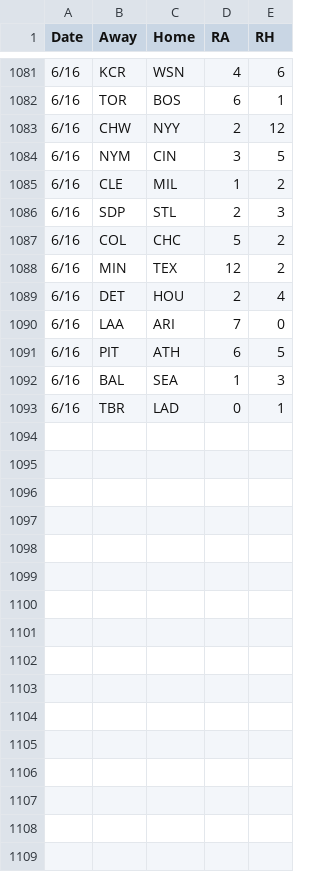
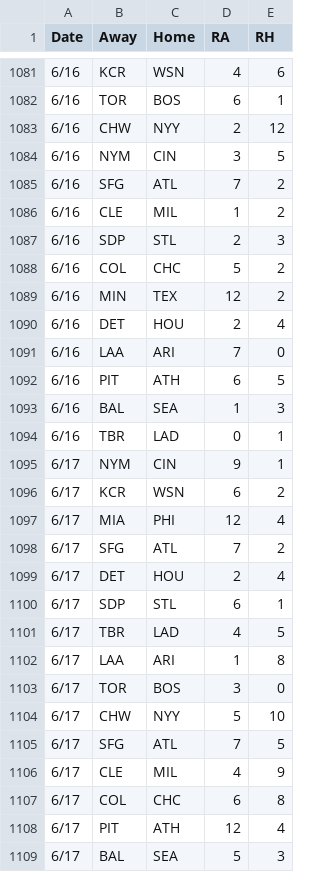
Before and after one commit to 2Skupz/2Skupz.github.io, a CSV file: mlbTiebreak/data/gameFiles/2026games.csv, drawn as a sheet; only a part is shown, gaps mark what is left out; the diff names each change by its address in the sheet, - before the commit and + after, or states it on an @@ line.

```diff
--- a/mlbTiebreak/data/gameFiles/2026games.csv
+++ b/mlbTiebreak/data/gameFiles/2026games.csv
+row 1085: 6/16 | SFG | ATL | 7 | 2
+row 1095: 6/17 | NYM | CIN | 9 | 1
+row 1096: 6/17 | KCR | WSN | 6 | 2
+row 1097: 6/17 | MIA | PHI | 12 | 4
+row 1098: 6/17 | SFG | ATL | 7 | 2
+row 1099: 6/17 | DET | HOU | 2 | 4
+row 1100: 6/17 | SDP | STL | 6 | 1
+row 1101: 6/17 | TBR | LAD | 4 | 5
+row 1102: 6/17 | LAA | ARI | 1 | 8
+row 1103: 6/17 | TOR | BOS | 3 | 0
+row 1104: 6/17 | CHW | NYY | 5 | 10
+row 1105: 6/17 | SFG | ATL | 7 | 5
+row 1106: 6/17 | CLE | MIL | 4 | 9
+row 1107: 6/17 | COL | CHC | 6 | 8
+row 1108: 6/17 | PIT | ATH | 12 | 4
+row 1109: 6/17 | BAL | SEA | 5 | 3
```
Also changed, not shown: 18 other files.
